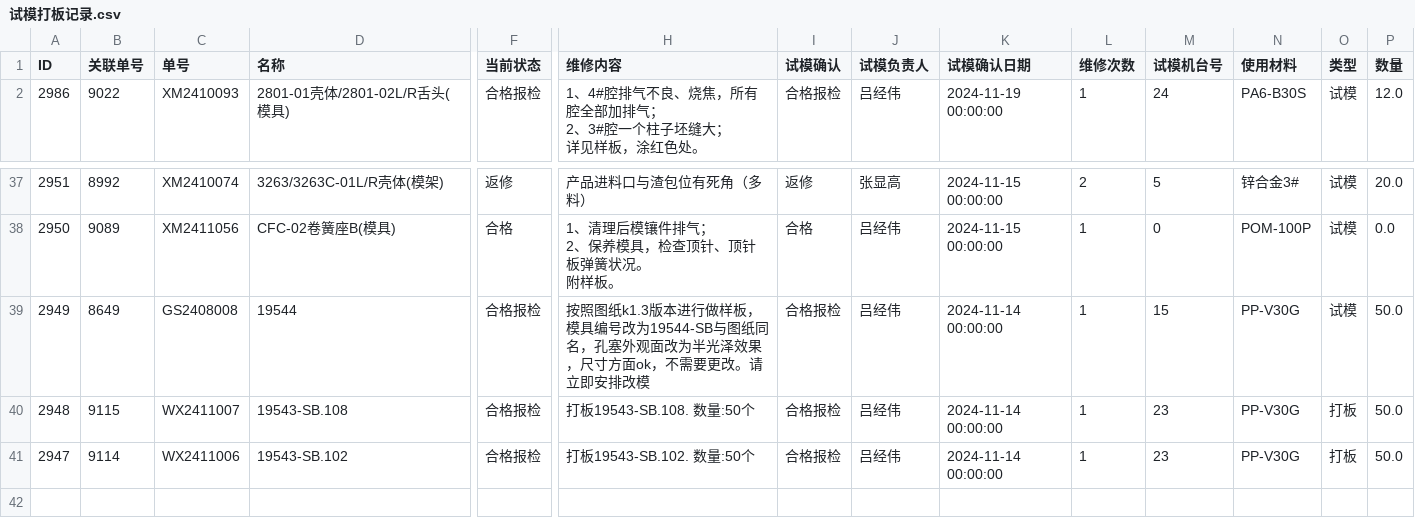
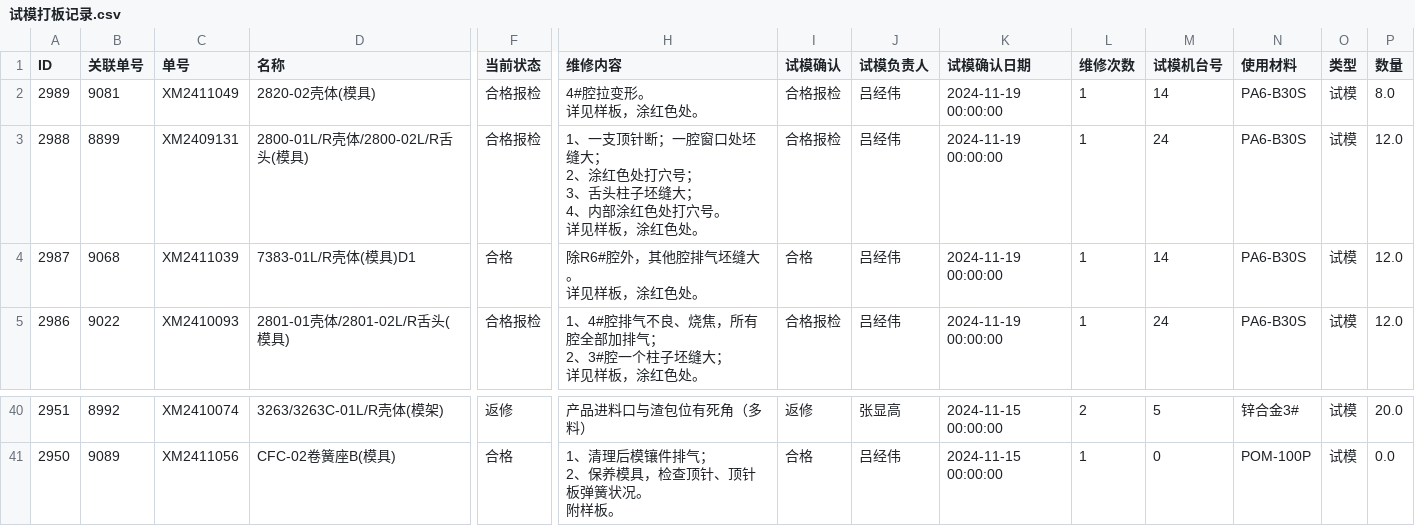
Before and after one commit to lits2024/vig, a CSV file: 试模打板记录.csv, drawn as a sheet; only a part is shown, gaps mark what is left out; removed rows and columns are numbered as before the commit, all else as after; rows hold the shown columns only; ↵ is a line break in a cell; the diff names each change by its address in the sheet, - before the commit and + after, or states it on an @@ line.

Commit message:
Updating 试模打板记录.csv

```diff
--- a/试模打板记录.csv
+++ b/试模打板记录.csv
+row 2: 2989 | 9081 | XM2411049 | 2820-02壳体(模具) | 合格报检 | 4#腔拉变形。 ↵ 详见样板，涂红色处。 | 合格报检 | 吕经伟 | 2024-11-19 00:00:00 | 1 | 14 | PA6-B30S | 试模 | 8.0
+row 3: 2988 | 8899 | XM2409131 | 2800-01L/R壳体/2800-02L/R舌头(模具) | 合格报检 | 1、一支顶针断；一腔窗口处坯缝大； ↵ 2、涂红色处打穴号； ↵ 3、舌头柱子坯缝大； ↵ 4、内部涂红色处打穴号。 ↵ 详见样板，涂红色处。 | 合格报检 | 吕经伟 | 2024-11-19 00:00:00 | 1 | 24 | PA6-B30S | 试模 | 12.0
+row 4: 2987 | 9068 | XM2411039 | 7383-01L/R壳体(模具)D1 | 合格 | 除R6#腔外，其他腔排气坯缝大。 ↵ 详见样板，涂红色处。 | 合格 | 吕经伟 | 2024-11-19 00:00:00 | 1 | 14 | PA6-B30S | 试模 | 12.0
-row 39: 2949 | 8649 | GS2408008 | 19544 | 合格报检 | 按照图纸k1.3版本进行做样板，模具编号改为19544-SB与图纸同名，孔塞外观面改为半光泽效果，尺寸方面ok，不需要更改。请立即安排改模 | 合格报检 | 吕经伟 | 2024-11-14 00:00:00 | 1 | 15 | PP-V30G | 试模 | 50.0
-row 40: 2948 | 9115 | WX2411007 | 19543-SB.108 | 合格报检 | 打板19543-SB.108. 数量:50个 | 合格报检 | 吕经伟 | 2024-11-14 00:00:00 | 1 | 23 | PP-V30G | 打板 | 50.0
-row 41: 2947 | 9114 | WX2411006 | 19543-SB.102 | 合格报检 | 打板19543-SB.102. 数量:50个 | 合格报检 | 吕经伟 | 2024-11-14 00:00:00 | 1 | 23 | PP-V30G | 打板 | 50.0
```
